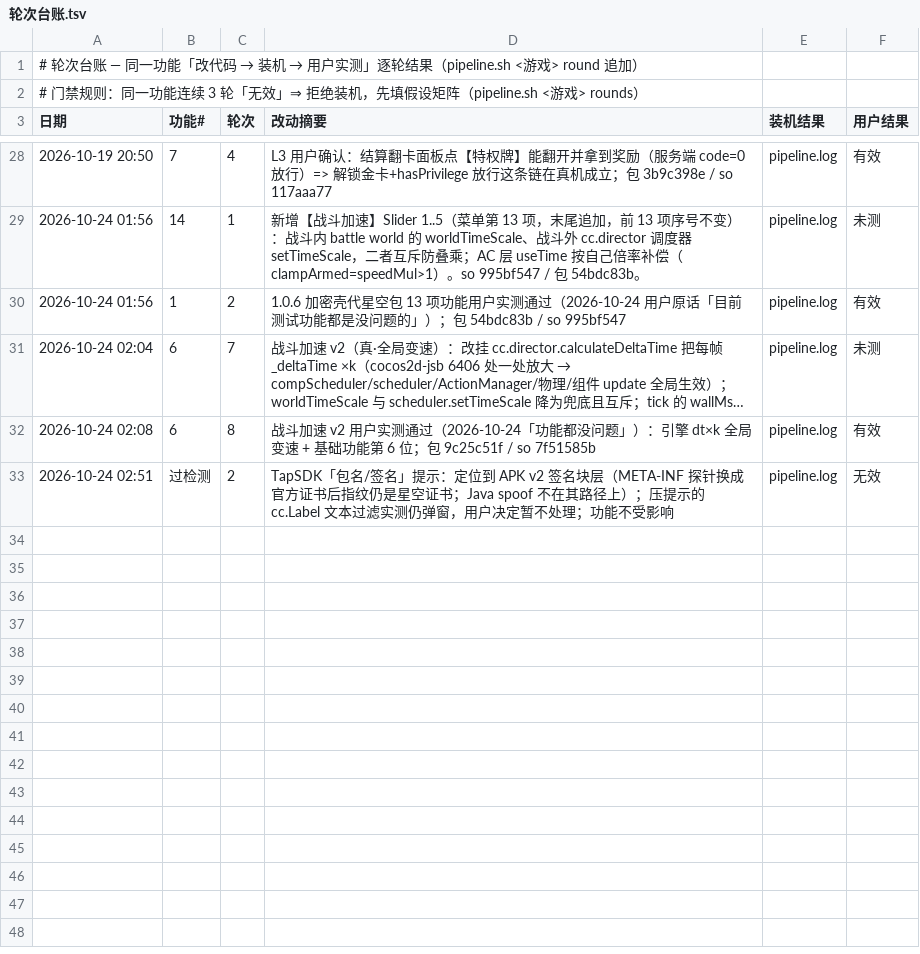
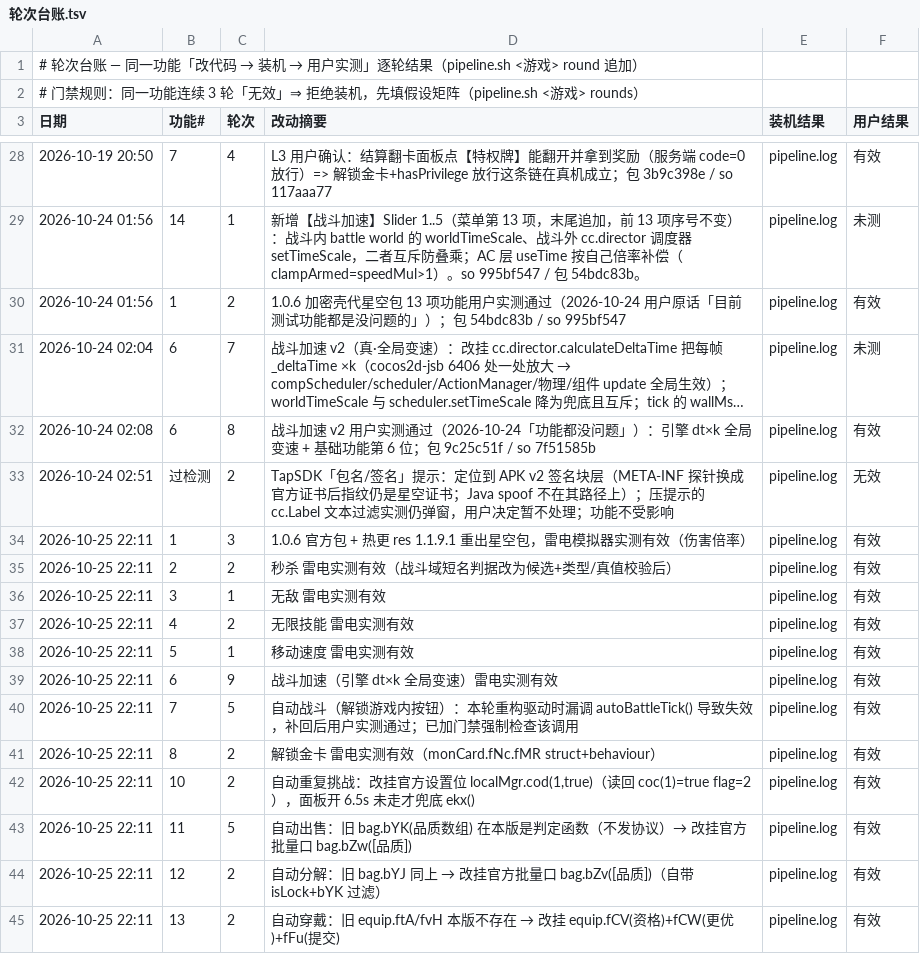
Before and after one commit to Aliang369/nixiang, a TSV file: 10_docs/勇士之心/轮次台账.tsv, drawn as a sheet; only a part is shown, gaps mark what is left out; long unchanged cells end in …; the diff names each change by its address in the sheet, - before the commit and + after, or states it on an @@ line.

Commit message:
勇士之心 1.0.6 雷电轮：自动化四项改挂 1.1.9.1 官方口（cod / bZw / bZv / fCV+fCW+fFu）+ 结算面板触发；修 libsecret 宿主映射导致的启动 NPE；补回 autoBattleTick() 并加门禁；Windows 出包链与 1.0.6 surgical 脚本入库

```diff
--- a/10_docs/勇士之心/轮次台账.tsv
+++ b/10_docs/勇士之心/轮次台账.tsv
+row 34: 2026-10-25 22:11 | 1 | 3 | 1.0.6 官方包 + 热更 res 1.1.9.1 重出星空包，雷电模拟器实测有效（伤害倍率） | pipeline.log | 有效
+row 35: 2026-10-25 22:11 | 2 | 2 | 秒杀 雷电实测有效（战斗域短名判据改为候选+类型/真值校验后） | pipeline.log | 有效
+row 36: 2026-10-25 22:11 | 3 | 1 | 无敌 雷电实测有效 | pipeline.log | 有效
+row 37: 2026-10-25 22:11 | 4 | 2 | 无限技能 雷电实测有效 | pipeline.log | 有效
+row 38: 2026-10-25 22:11 | 5 | 1 | 移动速度 雷电实测有效 | pipeline.log | 有效
+row 39: 2026-10-25 22:11 | 6 | 9 | 战斗加速（引擎 dt×k 全局变速）雷电实测有效 | pipeline.log | 有效
+row 40: 2026-10-25 22:11 | 7 | 5 | 自动战斗（解锁游戏内按钮）：本轮重构驱动时漏调 autoBattleTick() 导致失效，补回后用户实测通过；已加门禁强制检查该调用 | pipeline.log | 有效
+row 41: 2026-10-25 22:11 | 8 | 2 | 解锁金卡 雷电实测有效（monCard.fNc.fMR struct+behaviour） | pipeline.log | 有效
+row 42: 2026-10-25 22:11 | 10 | 2 | 自动重复挑战：改挂官方设置位 localMgr.cod(1,true)（读回 coc(1)=true flag=2），面板开 6.5s 未走才兜底 ekx() | pipeline.log | 有效
+row 43: 2026-10-25 22:11 | 11 | 5 | 自动出售：旧 bag.bYK(品质数组) 在本版是判定函数（不发协议）→ 改挂官方批量口 bag.bZw([品质]) | pipeline.log | 有效
+row 44: 2026-10-25 22:11 | 12 | 2 | 自动分解：旧 bag.bYJ 同上 → 改挂官方批量口 bag.bZv([品质])（自带 isLock+bYK 过滤） | pipeline.log | 有效
+row 45: 2026-10-25 22:11 | 13 | 2 | 自动穿戴：旧 equip.ftA/fvH 本版不存在 → 改挂 equip.fCV(资格)+fCW(更优)+fFu(提交) | pipeline.log | 有效
```
Also changed, not shown: 10_docs/双机协作/本轮归属.tsv, 21 other files.
